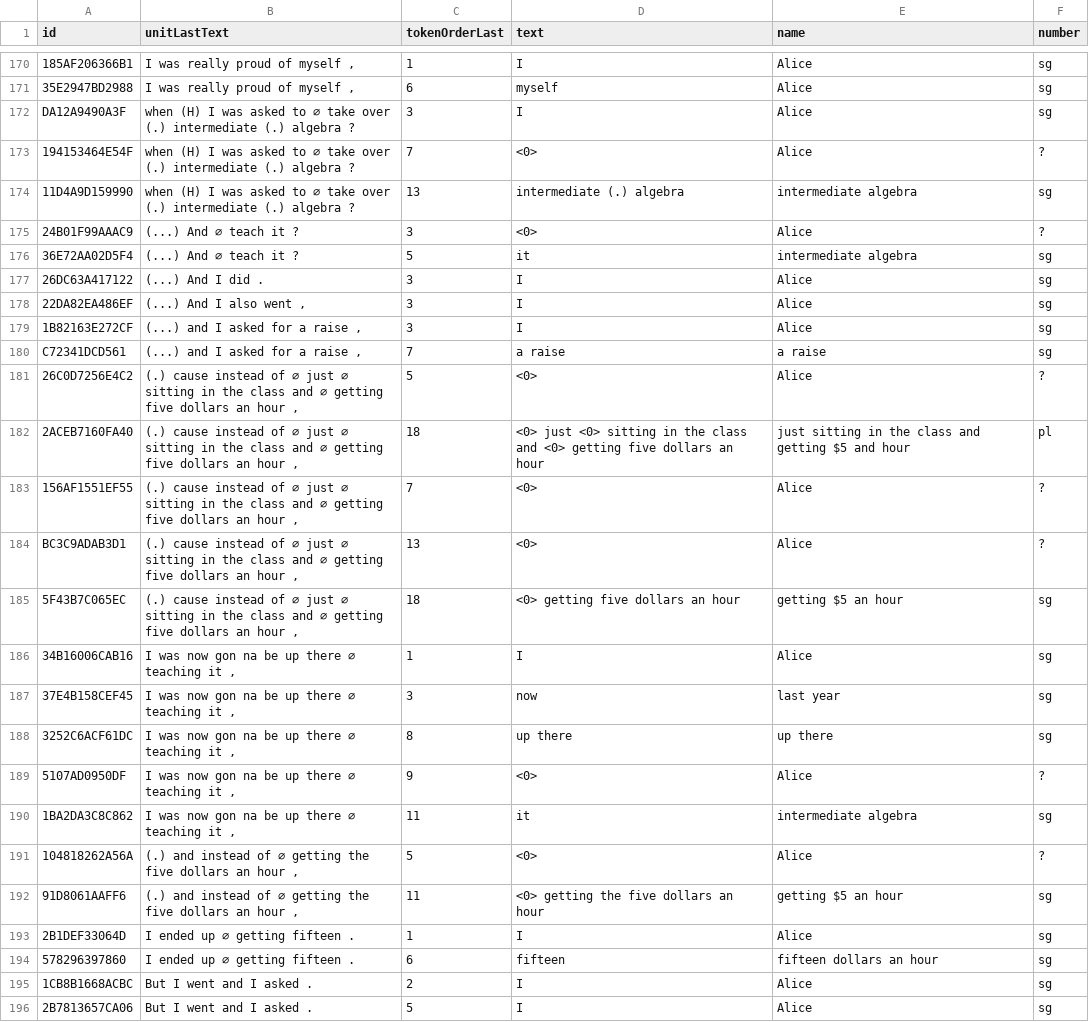
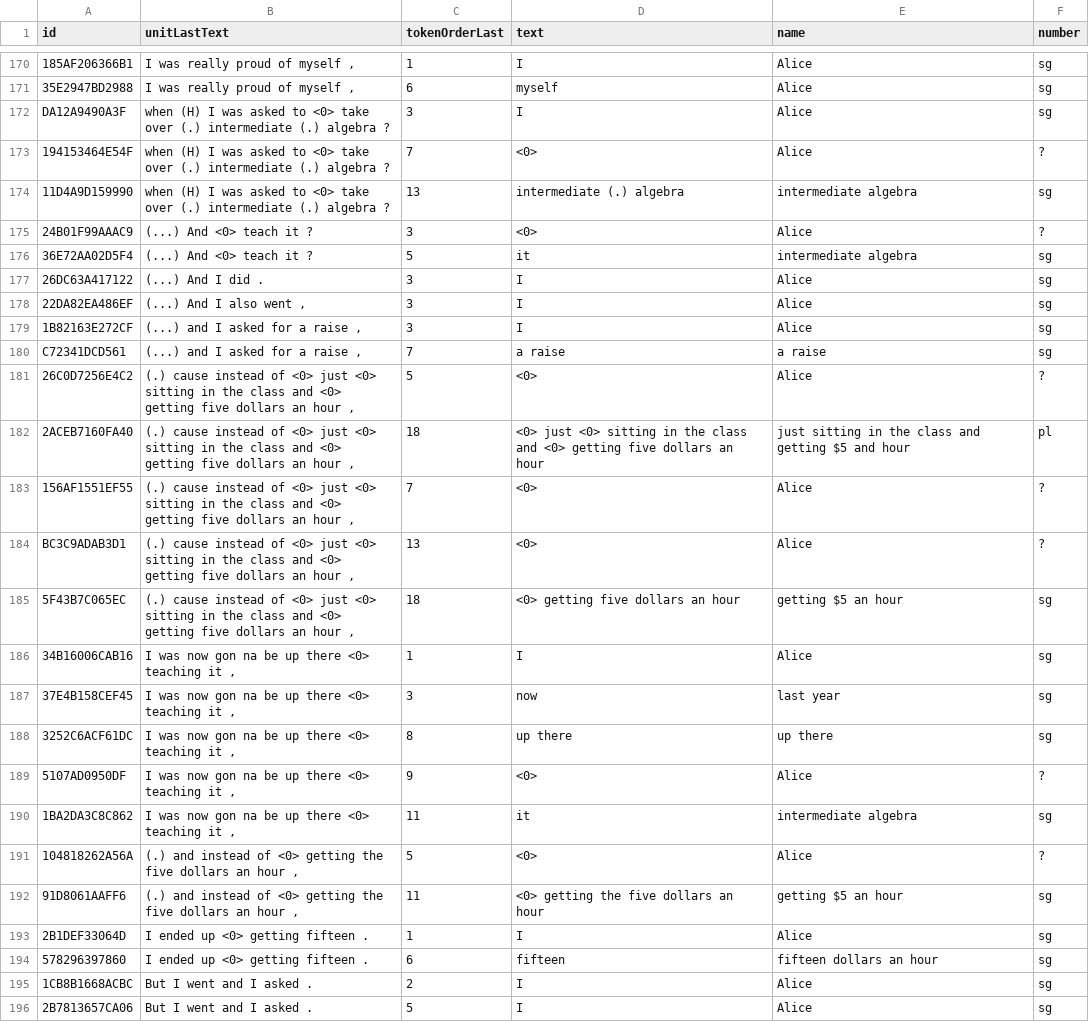
Before and after one commit to rezonators/rezonateR, a CSV file: vignettes/rez007_refexpr.csv, drawn as a sheet; only a part is shown, gaps mark what is left out; the diff covers the shown part only.

```diff
--- a/vignettes/rez007_refexpr.csv
+++ b/vignettes/rez007_refexpr.csv
@@ -171,7 +171,7 @@
 "35E2947BD2988","I was really proud of myself ,",6,"myself","Alice","sg"
-"DA12A9490A3F","when (H) I was asked to ∅ take over (.) intermediate (.) algebra ?",3,"I","Alice","sg"
-"194153464E54F","when (H) I was asked to ∅ take over (.) intermediate (.) algebra ?",7,"<0>","Alice","?"
-"11D4A9D159990","when (H) I was asked to ∅ take over (.) intermediate (.) algebra ?",13,"intermediate (.) algebra","intermediate algebra","sg"
-"24B01F99AAAC9","(...) And ∅ teach it ?",3,"<0>","Alice","?"
-"36E72AA02D5F4","(...) And ∅ teach it ?",5,"it","intermediate algebra","sg"
+"DA12A9490A3F","when (H) I was asked to <0> take over (.) intermediate (.) algebra ?",3,"I","Alice","sg"
+"194153464E54F","when (H) I was asked to <0> take over (.) intermediate (.) algebra ?",7,"<0>","Alice","?"
+"11D4A9D159990","when (H) I was asked to <0> take over (.) intermediate (.) algebra ?",13,"intermediate (.) algebra","intermediate algebra","sg"
+"24B01F99AAAC9","(...) And <0> teach it ?",3,"<0>","Alice","?"
+"36E72AA02D5F4","(...) And <0> teach it ?",5,"it","intermediate algebra","sg"
 "26DC63A417122","(...) And I did .",3,"I","Alice","sg"
@@ -180,16 +180,16 @@
 "C72341DCD561","(...) and I asked for a raise ,",7,"a raise","a raise","sg"
-"26C0D7256E4C2","(.) cause instead of ∅ just ∅ sitting in the class and ∅ getting five dollars an hour ,",5,"<0>","Alice","?"
-"2ACEB7160FA40","(.) cause instead of ∅ just ∅ sitting in the class and ∅ getting five dollars an hour ,",18,"<0> just <0> sitting in the class and <0> getting five dollars an hour","just sitting in the class and getting $5 and hour","pl"
-"156AF1551EF55","(.) cause instead of ∅ just ∅ sitting in the class and ∅ getting five dollars an hour ,",7,"<0>","Alice","?"
-"BC3C9ADAB3D1","(.) cause instead of ∅ just ∅ sitting in the class and ∅ getting five dollars an hour ,",13,"<0>","Alice","?"
-"5F43B7C065EC","(.) cause instead of ∅ just ∅ sitting in the class and ∅ getting five dollars an hour ,",18,"<0> getting five dollars an hour","getting $5 an hour","sg"
-"34B16006CAB16","I was now gon na be up there ∅ teaching it ,",1,"I","Alice","sg"
-"37E4B158CEF45","I was now gon na be up there ∅ teaching it ,",3,"now","last year","sg"
-"3252C6ACF61DC","I was now gon na be up there ∅ teaching it ,",8,"up there","up there","sg"
-"5107AD0950DF","I was now gon na be up there ∅ teaching it ,",9,"<0>","Alice","?"
-"1BA2DA3C8C862","I was now gon na be up there ∅ teaching it ,",11,"it","intermediate algebra","sg"
-"104818262A56A","(.) and instead of ∅ getting the five dollars an hour ,",5,"<0>","Alice","?"
-"91D8061AAFF6","(.) and instead of ∅ getting the five dollars an hour ,",11,"<0> getting the five dollars an hour","getting $5 an hour","sg"
-"2B1DEF33064D","I ended up ∅ getting fifteen .",1,"I","Alice","sg"
-"578296397860","I ended up ∅ getting fifteen .",6,"fifteen","fifteen dollars an hour","sg"
+"26C0D7256E4C2","(.) cause instead of <0> just <0> sitting in the class and <0> getting five dollars an hour ,",5,"<0>","Alice","?"
+"2ACEB7160FA40","(.) cause instead of <0> just <0> sitting in the class and <0> getting five dollars an hour ,",18,"<0> just <0> sitting in the class and <0> getting five dollars an hour","just sitting in the class and getting $5 and hour","pl"
+"156AF1551EF55","(.) cause instead of <0> just <0> sitting in the class and <0> getting five dollars an hour ,",7,"<0>","Alice","?"
+"BC3C9ADAB3D1","(.) cause instead of <0> just <0> sitting in the class and <0> getting five dollars an hour ,",13,"<0>","Alice","?"
+"5F43B7C065EC","(.) cause instead of <0> just <0> sitting in the class and <0> getting five dollars an hour ,",18,"<0> getting five dollars an hour","getting $5 an hour","sg"
+"34B16006CAB16","I was now gon na be up there <0> teaching it ,",1,"I","Alice","sg"
+"37E4B158CEF45","I was now gon na be up there <0> teaching it ,",3,"now","last year","sg"
+"3252C6ACF61DC","I was now gon na be up there <0> teaching it ,",8,"up there","up there","sg"
+"5107AD0950DF","I was now gon na be up there <0> teaching it ,",9,"<0>","Alice","?"
+"1BA2DA3C8C862","I was now gon na be up there <0> teaching it ,",11,"it","intermediate algebra","sg"
+"104818262A56A","(.) and instead of <0> getting the five dollars an hour ,",5,"<0>","Alice","?"
+"91D8061AAFF6","(.) and instead of <0> getting the five dollars an hour ,",11,"<0> getting the five dollars an hour","getting $5 an hour","sg"
+"2B1DEF33064D","I ended up <0> getting fifteen .",1,"I","Alice","sg"
+"578296397860","I ended up <0> getting fifteen .",6,"fifteen","fifteen dollars an hour","sg"
 "1CB8B1668ACBC","But I went and I asked .",2,"I","Alice","sg"
```
Also changed, not shown: 3 added rows and 33 edited cells elsewhere in this file, 14 other files.
